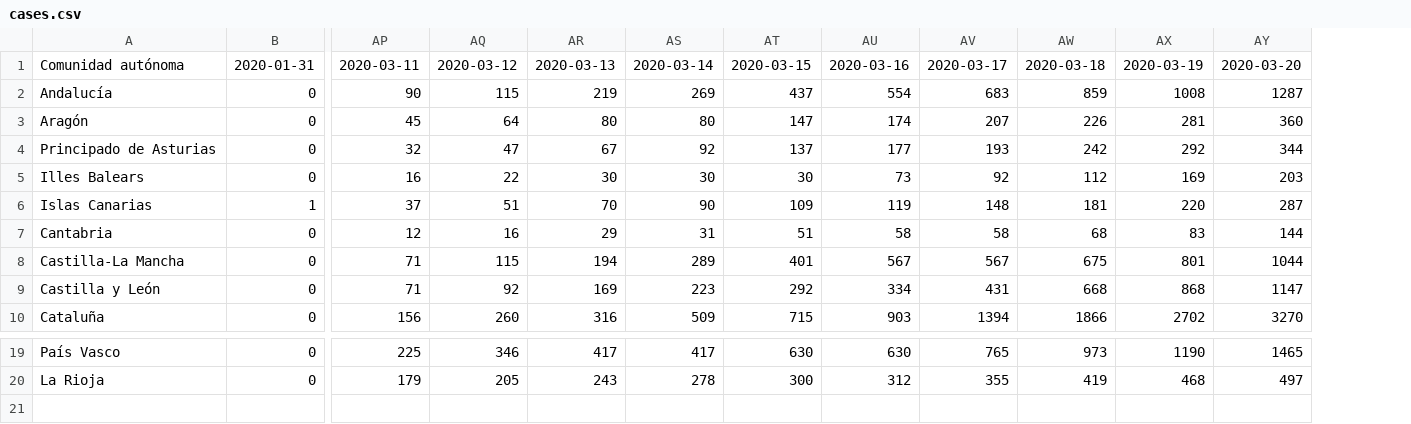
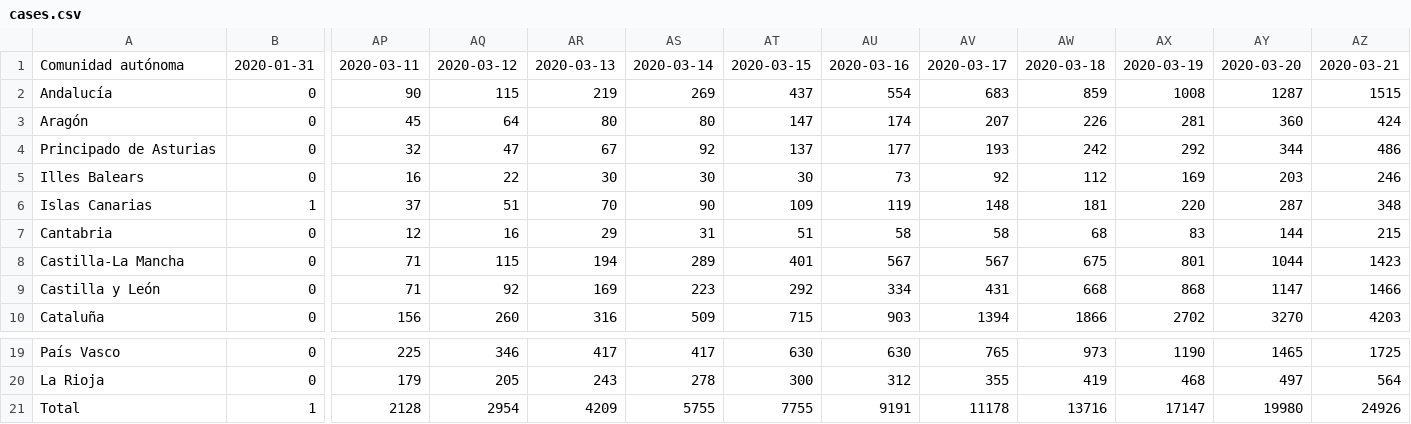
Before and after one commit to lozanocelia/Coronavirus-Spain-Dataset, a CSV file: cases.csv, drawn as a sheet; only a part is shown, gaps mark what is left out; rows hold the shown columns only; the diff names each change by its address in the sheet, - before the commit and + after, or states it on an @@ line.

```diff
--- a/cases.csv
+++ b/cases.csv
+column AZ, rows 1-10: 2020-03-21 | 1515 | 424 | 486 | 246 | 348 | 215 | 1423 | 1466 | 4203; rows 19-20: 1725 | 564
+row 21: Total | 1 | 2128 | 2954 | 4209 | 5755 | 7755 | 9191 | 11178 | 13716 | 17147 | 19980 | 24926
```
Also changed, not shown: 2 other files.
